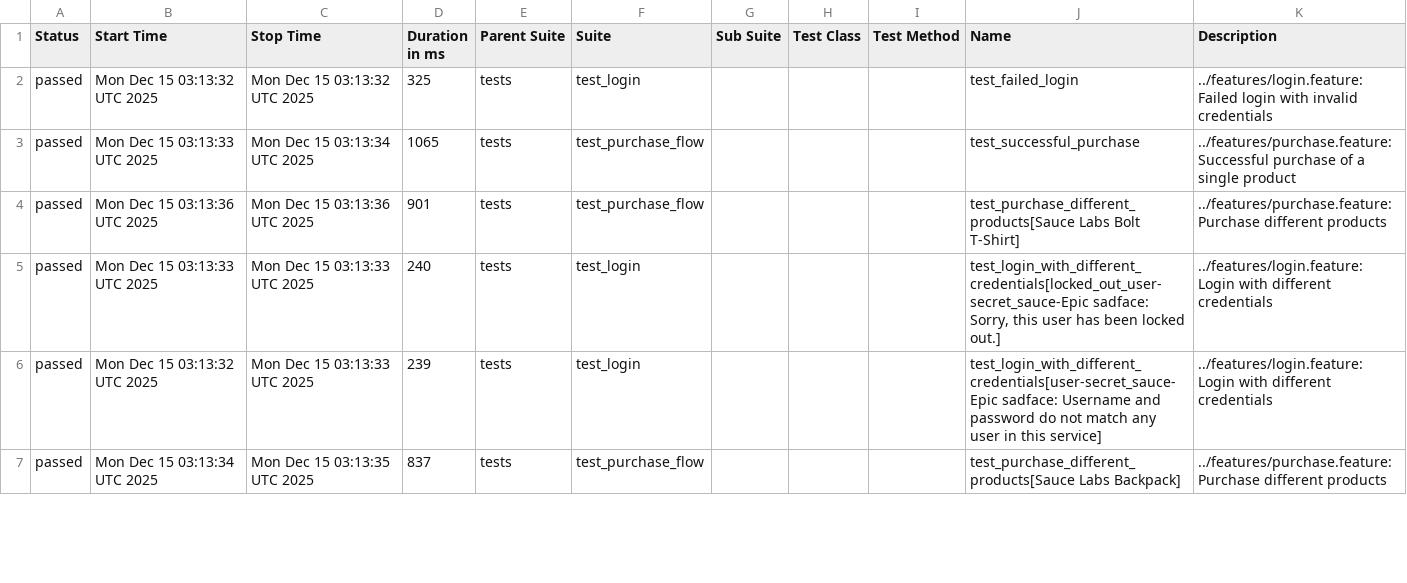
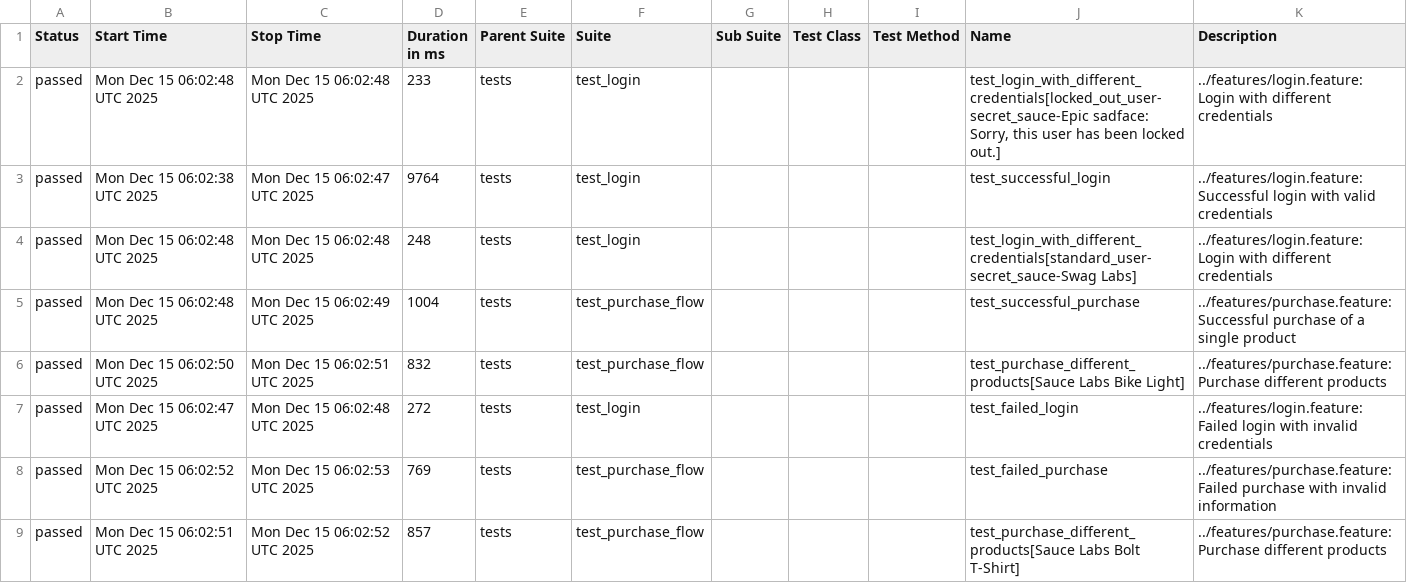
Before and after one commit to lanyangyg/auto_BDD, a CSV file: data/suites.csv, drawn as a sheet; only a part is shown; the diff covers the shown part only.

```diff
--- a/data/suites.csv
+++ b/data/suites.csv
@@ -1,7 +1,9 @@
 "Status","Start Time","Stop Time","Duration in ms","Parent Suite","Suite","Sub Suite","Test Class","Test Method","Name","Description"
-"passed","Mon Dec 15 03:13:32 UTC 2025","Mon Dec 15 03:13:32 UTC 2025","325","tests","test_login","","","","test_failed_login","../features/login.feature: Failed login with invalid credentials"
-"passed","Mon Dec 15 03:13:33 UTC 2025","Mon Dec 15 03:13:34 UTC 2025","1065","tests","test_purchase_flow","","","","test_successful_purchase","../features/purchase.feature: Successful purchase of a single product"
-"passed","Mon Dec 15 03:13:36 UTC 2025","Mon Dec 15 03:13:36 UTC 2025","901","tests","test_purchase_flow","","","","test_purchase_different_products[Sauce Labs Bolt T-Shirt]","../features/purchase.feature: Purchase different products"
-"passed","Mon Dec 15 03:13:33 UTC 2025","Mon Dec 15 03:13:33 UTC 2025","240","tests","test_login","","","","test_login_with_different_credentials[locked_out_user-secret_sauce-Epic sadface: Sorry, this user has been locked out.]","../features/login.feature: Login with different credentials"
-"passed","Mon Dec 15 03:13:32 UTC 2025","Mon Dec 15 03:13:33 UTC 2025","239","tests","test_login","","","","test_login_with_different_credentials[user-secret_sauce-Epic sadface: Username and password do not match any user in this service]","../features/login.feature: Login with different credentials"
-"passed","Mon Dec 15 03:13:34 UTC 2025","Mon Dec 15 03:13:35 UTC 2025","837","tests","test_purchase_flow","","","","test_purchase_different_products[Sauce Labs Backpack]","../features/purchase.feature: Purchase different products"
+"passed","Mon Dec 15 06:02:48 UTC 2025","Mon Dec 15 06:02:48 UTC 2025","233","tests","test_login","","","","test_login_with_different_credentials[locked_out_user-secret_sauce-Epic sadface: Sorry, this user has been locked out.]","../features/login.feature: Login with different credentials"
+"passed","Mon Dec 15 06:02:38 UTC 2025","Mon Dec 15 06:02:47 UTC 2025","9764","tests","test_login","","","","test_successful_login","../features/login.feature: Successful login with valid credentials"
+"passed","Mon Dec 15 06:02:48 UTC 2025","Mon Dec 15 06:02:48 UTC 2025","248","tests","test_login","","","","test_login_with_different_credentials[standard_user-secret_sauce-Swag Labs]","../features/login.feature: Login with different credentials"
+"passed","Mon Dec 15 06:02:48 UTC 2025","Mon Dec 15 06:02:49 UTC 2025","1004","tests","test_purchase_flow","","","","test_successful_purchase","../features/purchase.feature: Successful purchase of a single product"
+"passed","Mon Dec 15 06:02:50 UTC 2025","Mon Dec 15 06:02:51 UTC 2025","832","tests","test_purchase_flow","","","","test_purchase_different_products[Sauce Labs Bike Light]","../features/purchase.feature: Purchase different products"
+"passed","Mon Dec 15 06:02:47 UTC 2025","Mon Dec 15 06:02:48 UTC 2025","272","tests","test_login","","","","test_failed_login","../features/login.feature: Failed login with invalid credentials"
+"passed","Mon Dec 15 06:02:52 UTC 2025","Mon Dec 15 06:02:53 UTC 2025","769","tests","test_purchase_flow","","","","test_failed_purchase","../features/purchase.feature: Failed purchase with invalid information"
+"passed","Mon Dec 15 06:02:51 UTC 2025","Mon Dec 15 06:02:52 UTC 2025","857","tests","test_purchase_flow","","","","test_purchase_different_products[Sauce Labs Bolt T-Shirt]","../features/purchase.feature: Purchase different products"
```
Also changed, not shown: 2 removed rows and 8 edited cells elsewhere in this file, data/behaviors.csv, 30 other files.
